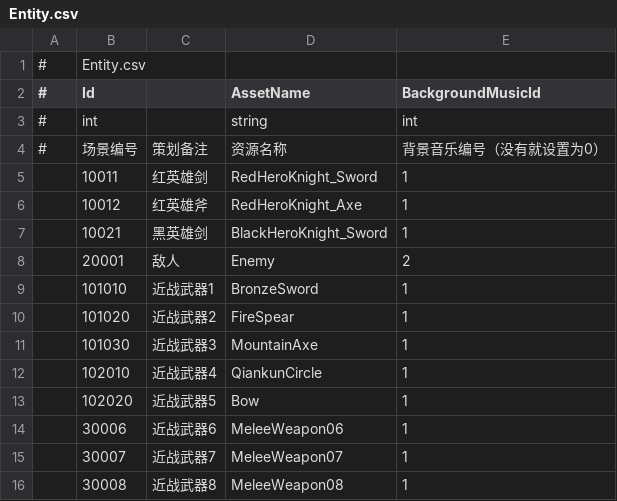
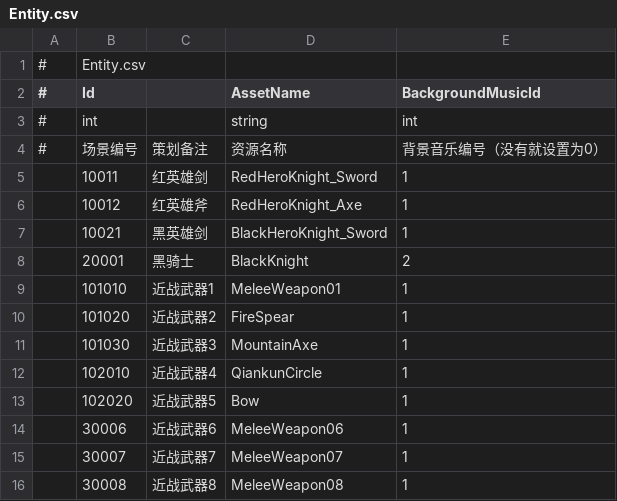
Before and after one commit to orcwind/StarForce1, a CSV file: Assets/GameMain/DataTables/Entity.csv, drawn as a sheet; only a part is shown.

```diff
--- a/Assets/GameMain/DataTables/Entity.csv
+++ b/Assets/GameMain/DataTables/Entity.csv
@@ -7,4 +7,4 @@
 ,10021,黑英雄剑,BlackHeroKnight_Sword,1
-,20001, 敌人,Enemy,2
-,101010,近战武器1,BronzeSword,1
+,20001,黑骑士,BlackKnight,2
+,101010,近战武器1,MeleeWeapon01,1
 ,101020,近战武器2,FireSpear,1
```
Also changed, not shown: Assets/GameMain/DataTables/Attack.csv, Assets/GameMain/DataTables/Character.csv, 33 other files.
